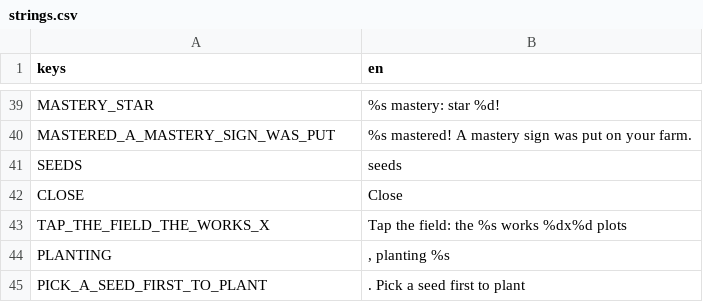
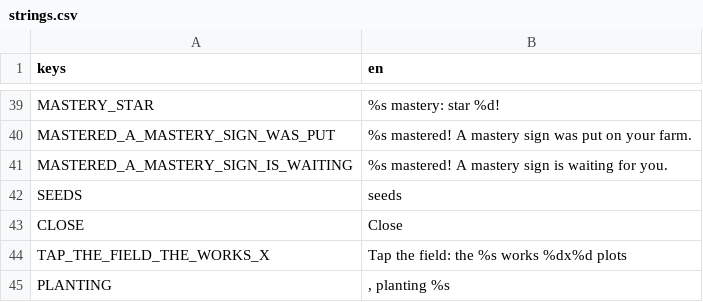
Before and after one commit to aniket-patra-1998/farm-game, a CSV file: locale/strings.csv, drawn as a sheet; only a part is shown, gaps mark what is left out; the shorter side is filled out with more unchanged rows; the diff names each change by its address in the sheet, - before the commit and + after, or states it on an @@ line.

```diff
--- a/locale/strings.csv
+++ b/locale/strings.csv
+row 41: MASTERED_A_MASTERY_SIGN_IS_WAITING | %s mastered! A mastery sign is waiting for you.
```
Also changed, not shown: 3 other files.
